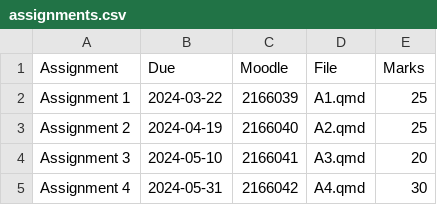
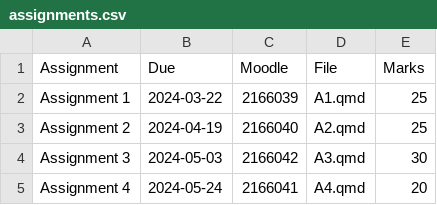
Before and after one commit to numbats/arp, a CSV file: assignments.csv, drawn as a sheet.

Commit message:
Update assignment order and timing

```diff
--- a/assignments.csv
+++ b/assignments.csv
@@ -3,3 +3,3 @@ Assignment 1, 2024-03-22, 2166039, "A1.qmd", 25
 Assignment 2, 2024-04-19, 2166040, "A2.qmd", 25
-Assignment 3, 2024-05-10, 2166041, "A3.qmd", 20
-Assignment 4, 2024-05-31, 2166042, "A4.qmd", 30
+Assignment 3, 2024-05-03, 2166042, "A3.qmd", 30
+Assignment 4, 2024-05-24, 2166041, "A4.qmd", 20
```
Also changed, not shown: 2 other files.
